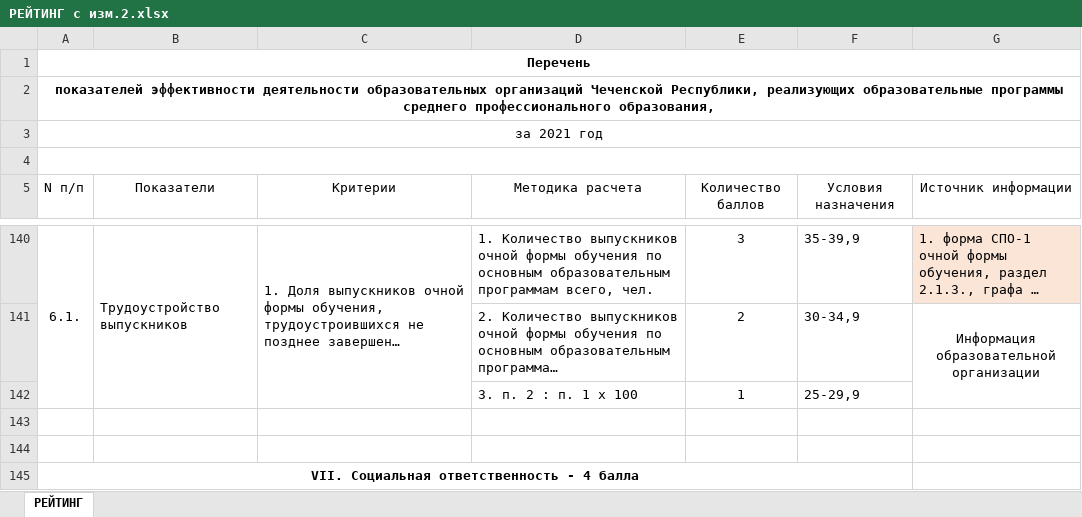
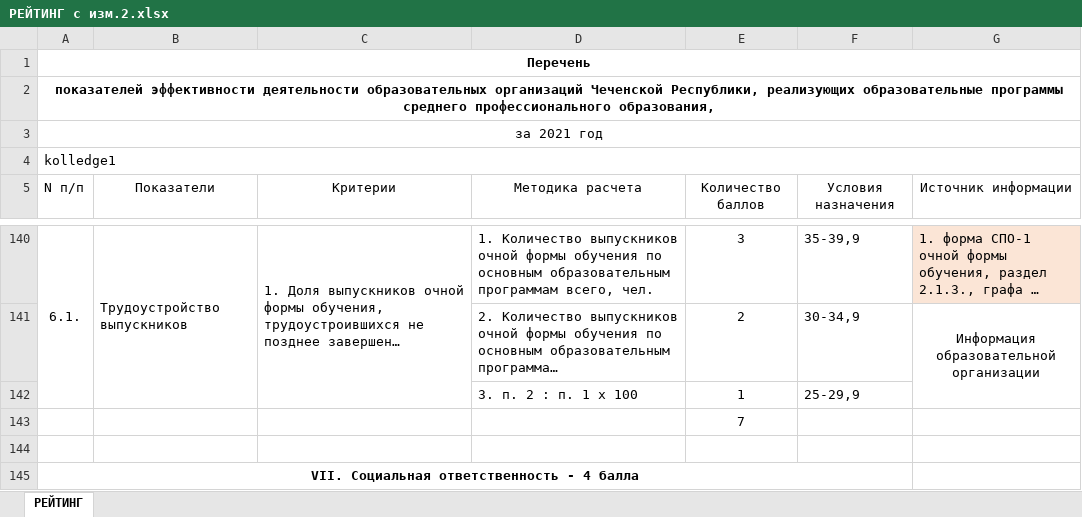
Before and after one commit to MagomedLorsanov/pyexcel, an Excel workbook: excels/РЕЙТИНГ с изм.2.xlsx, sheet РЕЙТИНГ, drawn as a sheet; only a part is shown, gaps mark what is left out; long unchanged cells end in …; values as stored, in another font and other column widths than the file's, no borders; the diff names each change by its address in the sheet, - before the commit and + after, or states it on an @@ line.

Commit message:
py working with excel

```diff
--- a/excels/РЕЙТИНГ с изм.2.xlsx (sheet РЕЙТИНГ)
+++ b/excels/РЕЙТИНГ с изм.2.xlsx (sheet РЕЙТИНГ)
-A4: (empty)
+A4: kolledge1
-E143: (empty)
+E143: 7
```
Also changed, not shown: 4 other files.
